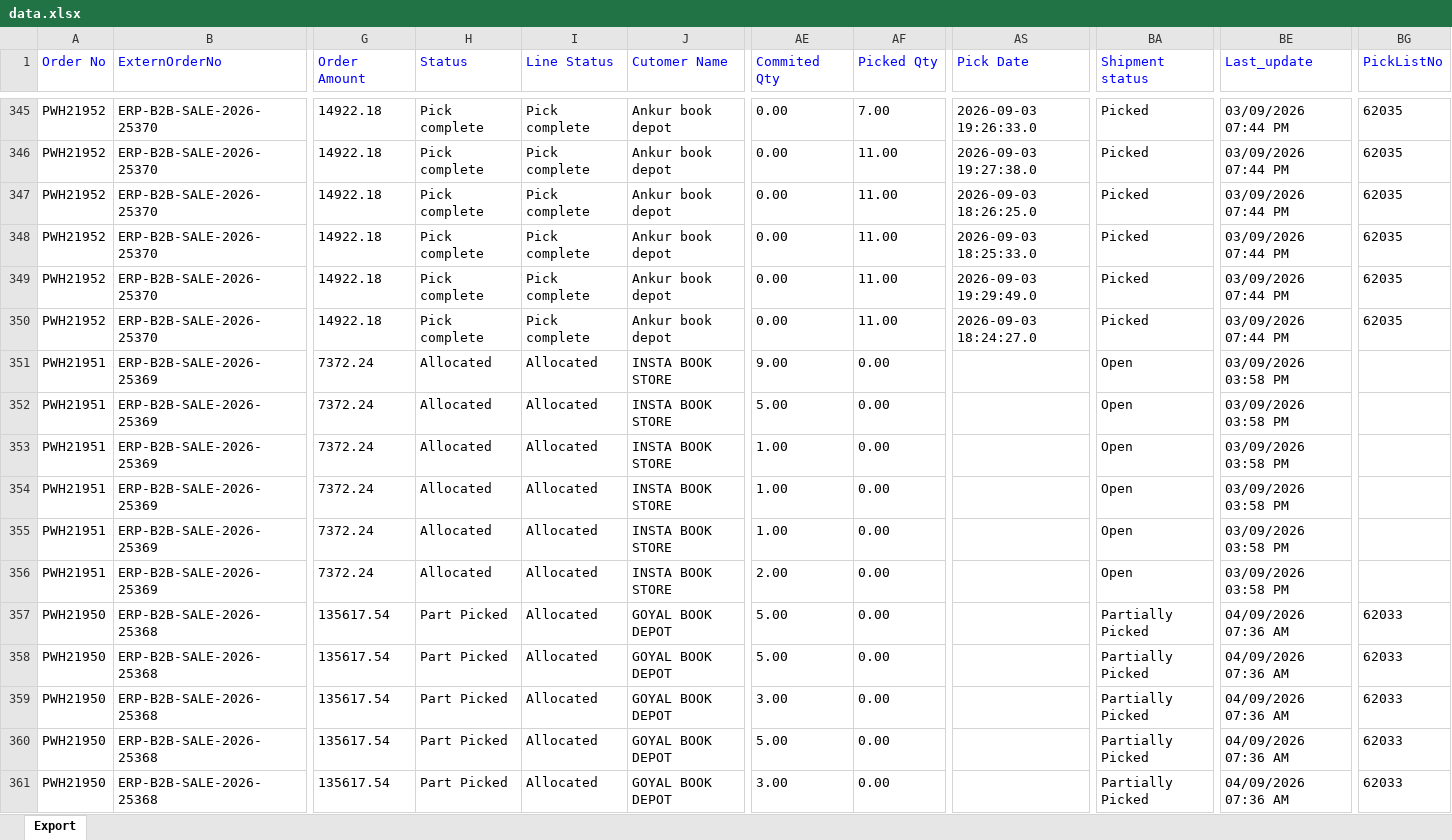
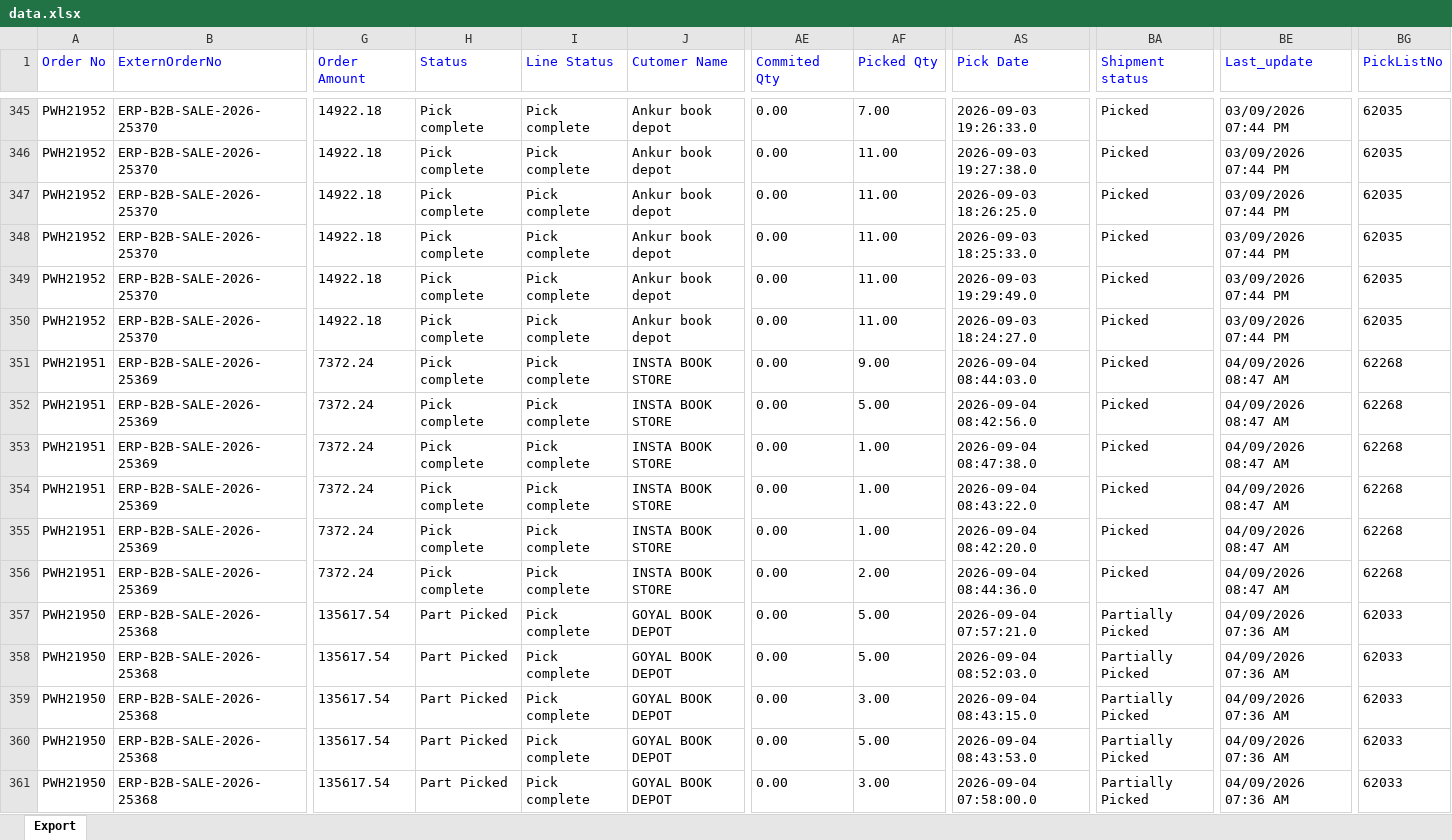
Before and after one commit to Kamal2-Pal/PW-Master-Dashboard-V2, an Excel workbook: data.xlsx, sheet Export, drawn as a sheet; only a part is shown, gaps mark what is left out; values as stored, in another font and other column widths than the file's, no borders; the diff covers the shown part only; the diff names each change by its address in the sheet, - before the commit and + after, or states it on an @@ line.

```diff
--- a/data.xlsx (sheet Export)
+++ b/data.xlsx (sheet Export)
-H351:H356 (Status): Allocated
+H351:H356 (Status): Pick complete
-I351:I361 (Line Status): Allocated
+I351:I361 (Line Status): Pick complete
-AE351 (Commited Qty): 9.00
+AE351 (Commited Qty): 0.00
-AF351 (Picked Qty): 0.00
+AF351 (Picked Qty): 9.00
-AS351 (Pick Date): (empty)
+AS351 (Pick Date): 2026-09-04 08:44:03.0
-BA351:BA356 (Shipment status): Open
+BA351:BA356 (Shipment status): Picked
-BE351:BE356 (Last_update): 03/09/2026 03:58 PM
+BE351:BE356 (Last_update): 04/09/2026 08:47 AM
-BG351:BG356 (PickListNo): (empty)
+BG351:BG356 (PickListNo): 62268
-AE352 (Commited Qty): 5.00
+AE352 (Commited Qty): 0.00
-AF352 (Picked Qty): 0.00
+AF352 (Picked Qty): 5.00
-AS352 (Pick Date): (empty)
+AS352 (Pick Date): 2026-09-04 08:42:56.0
-AE353:AE355 (Commited Qty): 1.00
+AE353:AE355 (Commited Qty): 0.00
-AF353:AF355 (Picked Qty): 0.00
+AF353:AF355 (Picked Qty): 1.00
-AS353 (Pick Date): (empty)
+AS353 (Pick Date): 2026-09-04 08:47:38.0
-AS354 (Pick Date): (empty)
+AS354 (Pick Date): 2026-09-04 08:43:22.0
-AS355 (Pick Date): (empty)
+AS355 (Pick Date): 2026-09-04 08:42:20.0
-AE356 (Commited Qty): 2.00
+AE356 (Commited Qty): 0.00
-AF356 (Picked Qty): 0.00
+AF356 (Picked Qty): 2.00
-AS356 (Pick Date): (empty)
+AS356 (Pick Date): 2026-09-04 08:44:36.0
-AE357:AE358 (Commited Qty): 5.00
+AE357:AE358 (Commited Qty): 0.00
-AF357:AF358 (Picked Qty): 0.00
+AF357:AF358 (Picked Qty): 5.00
-AS357 (Pick Date): (empty)
+AS357 (Pick Date): 2026-09-04 07:57:21.0
-AS358 (Pick Date): (empty)
+AS358 (Pick Date): 2026-09-04 08:52:03.0
-AE359 (Commited Qty): 3.00
+AE359 (Commited Qty): 0.00
-AF359 (Picked Qty): 0.00
+AF359 (Picked Qty): 3.00
-AS359 (Pick Date): (empty)
+AS359 (Pick Date): 2026-09-04 08:43:15.0
-AE360 (Commited Qty): 5.00
+AE360 (Commited Qty): 0.00
-AF360 (Picked Qty): 0.00
+AF360 (Picked Qty): 5.00
-AS360 (Pick Date): (empty)
+AS360 (Pick Date): 2026-09-04 08:43:53.0
-AE361 (Commited Qty): 3.00
+AE361 (Commited Qty): 0.00
-AF361 (Picked Qty): 0.00
+AF361 (Picked Qty): 3.00
-AS361 (Pick Date): (empty)
+AS361 (Pick Date): 2026-09-04 07:58:00.0
```
Also changed, not shown: 1374 edited cells elsewhere in this sheet, 1 other file.
